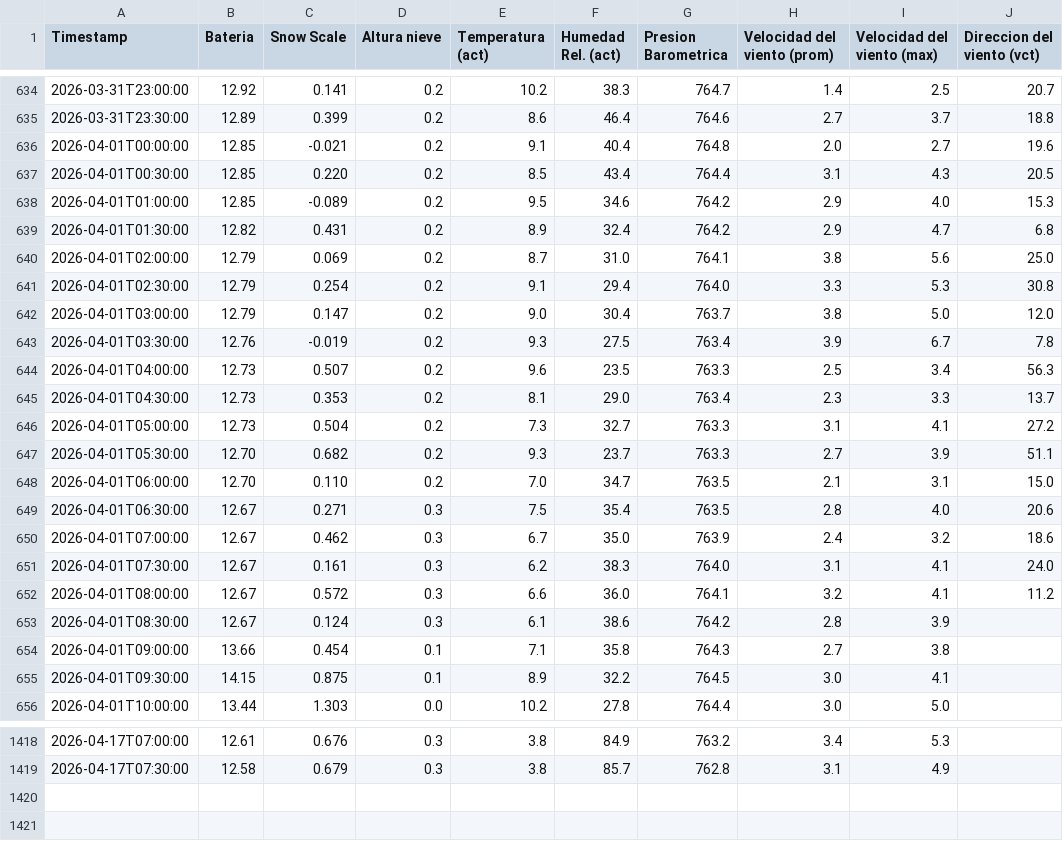
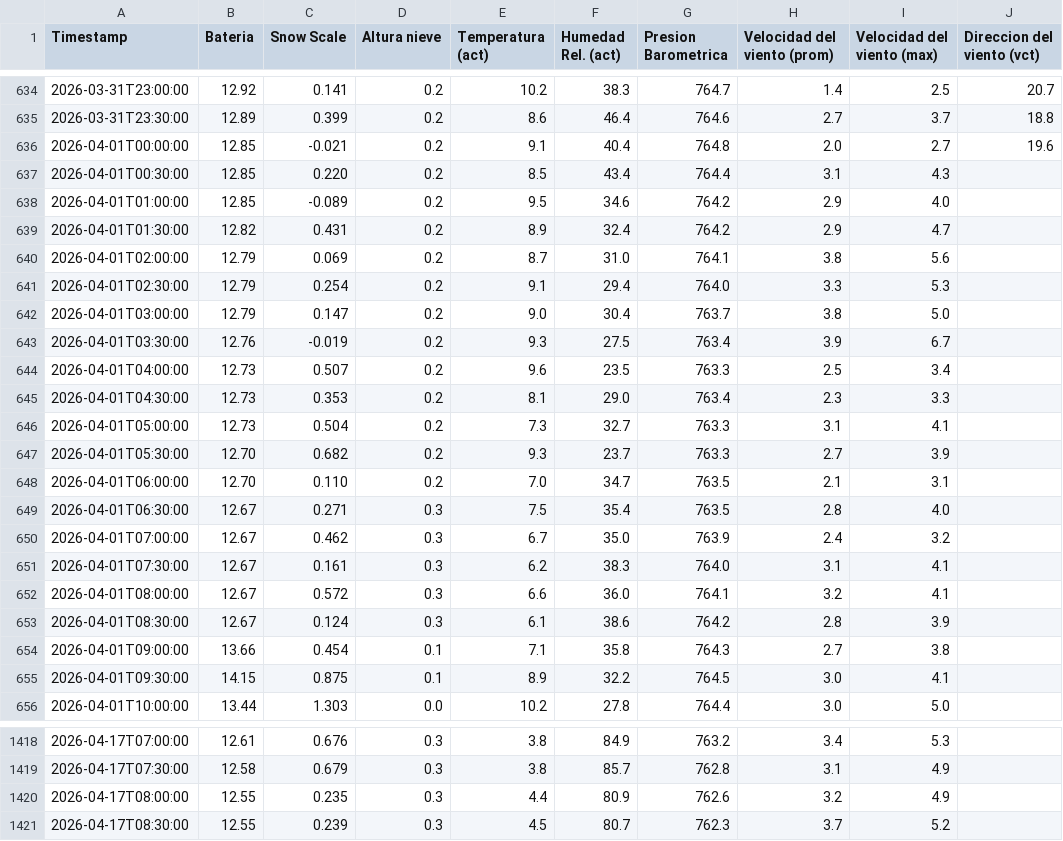
Before and after one commit to Oper296/estacion_meteorologica, a CSV file: REPORTE_ESTACION_POWERBI.csv, drawn as a sheet; only a part is shown, gaps mark what is left out.

Commit message:
Auto-update 2026-04-17 08:44

```diff
--- a/REPORTE_ESTACION_POWERBI.csv
+++ b/REPORTE_ESTACION_POWERBI.csv
@@ -636,18 +636,18 @@ Timestamp,Bateria,Snow Scale,Altura nieve,Temperatura (act),Humedad Rel. (act),P
 2026-04-01T00:00:00,12.85,-0.021,0.2,9.1,40.4,764.8,2.0,2.7,19.6
-2026-04-01T00:30:00,12.85,0.220,0.2,8.5,43.4,764.4,3.1,4.3,20.5
-2026-04-01T01:00:00,12.85,-0.089,0.2,9.5,34.6,764.2,2.9,4.0,15.3
-2026-04-01T01:30:00,12.82,0.431,0.2,8.9,32.4,764.2,2.9,4.7,6.8
-2026-04-01T02:00:00,12.79,0.069,0.2,8.7,31.0,764.1,3.8,5.6,25.0
-2026-04-01T02:30:00,12.79,0.254,0.2,9.1,29.4,764.0,3.3,5.3,30.8
-2026-04-01T03:00:00,12.79,0.147,0.2,9.0,30.4,763.7,3.8,5.0,12.0
-2026-04-01T03:30:00,12.76,-0.019,0.2,9.3,27.5,763.4,3.9,6.7,7.8
-2026-04-01T04:00:00,12.73,0.507,0.2,9.6,23.5,763.3,2.5,3.4,56.3
-2026-04-01T04:30:00,12.73,0.353,0.2,8.1,29.0,763.4,2.3,3.3,13.7
-2026-04-01T05:00:00,12.73,0.504,0.2,7.3,32.7,763.3,3.1,4.1,27.2
-2026-04-01T05:30:00,12.70,0.682,0.2,9.3,23.7,763.3,2.7,3.9,51.1
-2026-04-01T06:00:00,12.70,0.110,0.2,7.0,34.7,763.5,2.1,3.1,15.0
-2026-04-01T06:30:00,12.67,0.271,0.3,7.5,35.4,763.5,2.8,4.0,20.6
-2026-04-01T07:00:00,12.67,0.462,0.3,6.7,35.0,763.9,2.4,3.2,18.6
-2026-04-01T07:30:00,12.67,0.161,0.3,6.2,38.3,764.0,3.1,4.1,24.0
-2026-04-01T08:00:00,12.67,0.572,0.3,6.6,36.0,764.1,3.2,4.1,11.2
+2026-04-01T00:30:00,12.85,0.220,0.2,8.5,43.4,764.4,3.1,4.3,
+2026-04-01T01:00:00,12.85,-0.089,0.2,9.5,34.6,764.2,2.9,4.0,
+2026-04-01T01:30:00,12.82,0.431,0.2,8.9,32.4,764.2,2.9,4.7,
+2026-04-01T02:00:00,12.79,0.069,0.2,8.7,31.0,764.1,3.8,5.6,
+2026-04-01T02:30:00,12.79,0.254,0.2,9.1,29.4,764.0,3.3,5.3,
+2026-04-01T03:00:00,12.79,0.147,0.2,9.0,30.4,763.7,3.8,5.0,
+2026-04-01T03:30:00,12.76,-0.019,0.2,9.3,27.5,763.4,3.9,6.7,
+2026-04-01T04:00:00,12.73,0.507,0.2,9.6,23.5,763.3,2.5,3.4,
+2026-04-01T04:30:00,12.73,0.353,0.2,8.1,29.0,763.4,2.3,3.3,
+2026-04-01T05:00:00,12.73,0.504,0.2,7.3,32.7,763.3,3.1,4.1,
+2026-04-01T05:30:00,12.70,0.682,0.2,9.3,23.7,763.3,2.7,3.9,
+2026-04-01T06:00:00,12.70,0.110,0.2,7.0,34.7,763.5,2.1,3.1,
+2026-04-01T06:30:00,12.67,0.271,0.3,7.5,35.4,763.5,2.8,4.0,
+2026-04-01T07:00:00,12.67,0.462,0.3,6.7,35.0,763.9,2.4,3.2,
+2026-04-01T07:30:00,12.67,0.161,0.3,6.2,38.3,764.0,3.1,4.1,
+2026-04-01T08:00:00,12.67,0.572,0.3,6.6,36.0,764.1,3.2,4.1,
 2026-04-01T08:30:00,12.67,0.124,0.3,6.1,38.6,764.2,2.8,3.9,
@@ -1419 +1419,3 @@ Timestamp,Bateria,Snow Scale,Altura nieve,Temperatura (act),Humedad Rel. (act),P
 2026-04-17T07:30:00,12.58,0.679,0.3,3.8,85.7,762.8,3.1,4.9,
+2026-04-17T08:00:00,12.55,0.235,0.3,4.4,80.9,762.6,3.2,4.9,
+2026-04-17T08:30:00,12.55,0.239,0.3,4.5,80.7,762.3,3.7,5.2,
```
